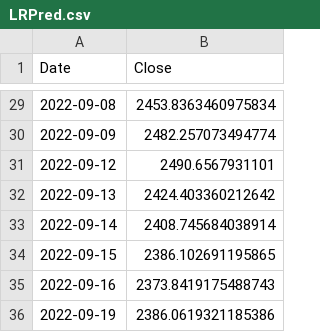
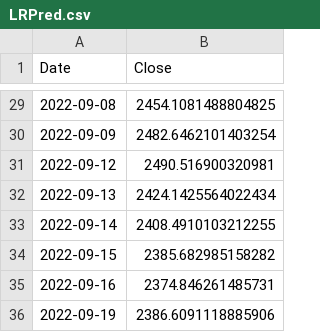
Before and after one commit to crypto-vbg/Stock-Prediction, a CSV file: LRPred.csv, drawn as a sheet; only a part is shown, gaps mark what is left out; the diff covers the shown part only.

```diff
--- a/LRPred.csv
+++ b/LRPred.csv
@@ -29,8 +29,8 @@ Date,Close
-2022-09-08,2453.8363460975834
-2022-09-09,2482.257073494774
-2022-09-12,2490.6567931101
-2022-09-13,2424.403360212642
-2022-09-14,2408.745684038914
-2022-09-15,2386.102691195865
-2022-09-16,2373.8419175488743
-2022-09-19,2386.0619321185386
+2022-09-08,2454.1081488804825
+2022-09-09,2482.6462101403254
+2022-09-12,2490.516900320981
+2022-09-13,2424.1425564022434
+2022-09-14,2408.4910103212255
+2022-09-15,2385.682985158282
+2022-09-16,2374.846261485731
+2022-09-19,2386.6091118885906
```
Also changed, not shown: 27 edited cells elsewhere in this file, 4 other files.
